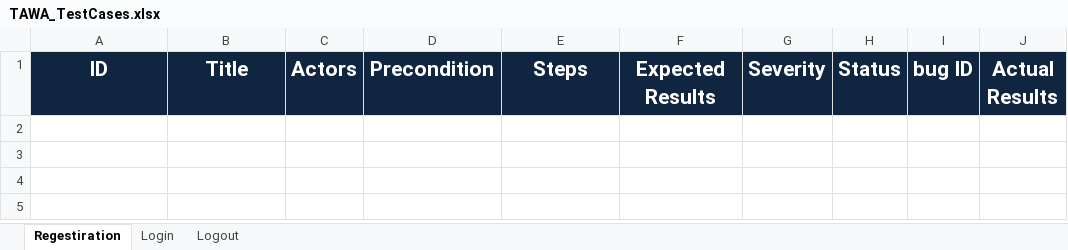
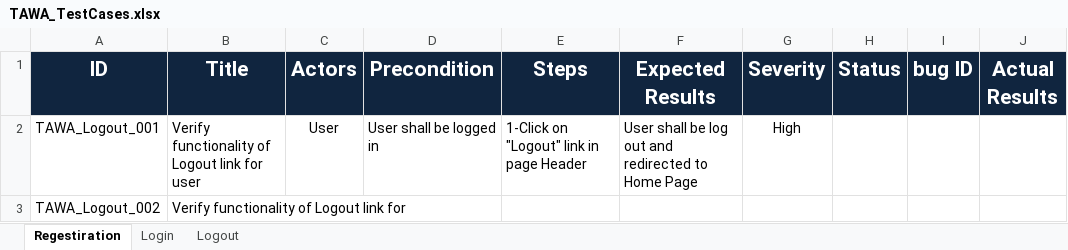
Before and after one commit to asmaahamdy250/Travel-Adviser-Web-Application, an Excel workbook: Testing/Test Cases/TAWA_TestCases.xlsx, sheet Regestiration, drawn as a sheet; values as stored, in another font and other column widths than the file's, no borders; the diff names each change by its address in the sheet, - before the commit and + after, or states it on an @@ line.

Commit message:
Update TAWA_TestCases.xlsx

```diff
--- a/Testing/Test Cases/TAWA_TestCases.xlsx (sheet Regestiration)
+++ b/Testing/Test Cases/TAWA_TestCases.xlsx (sheet Regestiration)
+row 2: TAWA_Logout_001 | Verify functionality of Logout link for user | User | User shall be logged in | 1-Click on "Logout" link in page Header | User shall be log out and redirected to Home Page | High
+row 3: TAWA_Logout_002 | Verify functionality of Logout link for
```
